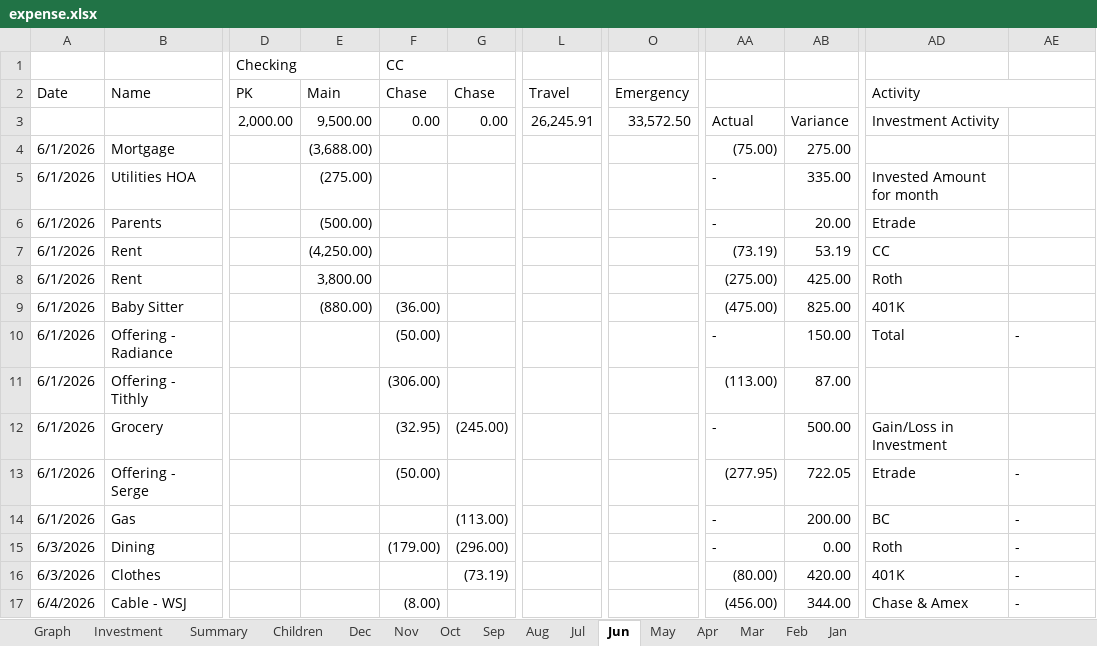
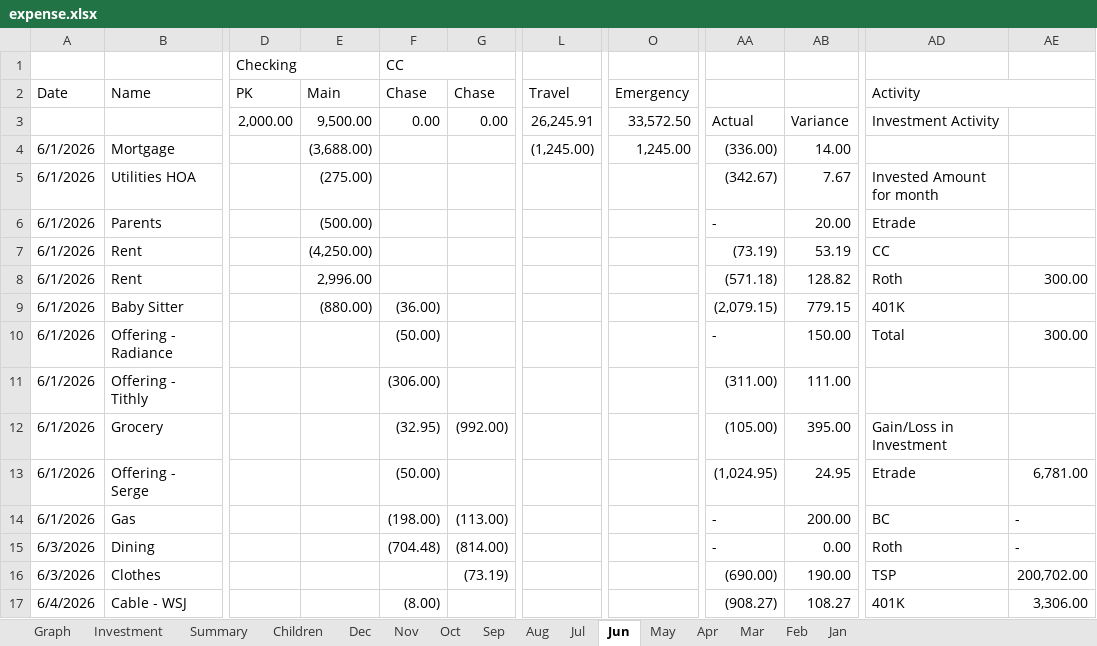
Before and after one commit to quaid2010/expense-dashboard, an Excel workbook: expense.xlsx, sheet Jun, drawn as a sheet; only a part is shown, gaps mark what is left out; values as stored, in another font and other column widths than the file's, no cell formats; the diff covers the shown part only; the diff names each change by its address in the sheet, - before the commit and + after, or states it on an @@ line.

```diff
--- a/expense.xlsx (sheet Jun)
+++ b/expense.xlsx (sheet Jun)
-L4 (Travel): (empty)
+L4 (Travel): (1,245.00)
-O4 (Emergency): (empty)
+O4 (Emergency): 1,245.00
-AA4: (75.00)
+AA4: (336.00)
-AB4: 275.00
+AB4: 14.00
-AA5: -
+AA5: (342.67)
-AB5: 335.00
+AB5: 7.67
-E8 (Main): 3,800.00
+E8 (Main): 2,996.00
-AA8: (275.00)
+AA8: (571.18)
-AB8: 425.00
+AB8: 128.82
-AE8: (empty)
+AE8: 300.00
-AA9: (475.00)
+AA9: (2,079.15)
-AB9: 825.00
+AB9: 779.15
-AE10: -
+AE10: 300.00
-AA11: (113.00)
+AA11: (311.00)
-AB11: 87.00
+AB11: 111.00
-G12 (Chase): (245.00)
+G12 (Chase): (992.00)
-AA12: -
+AA12: (105.00)
-AB12: 500.00
+AB12: 395.00
-AA13: (277.95)
+AA13: (1,024.95)
-AB13: 722.05
+AB13: 24.95
-AE13: -
+AE13: 6,781.00
-F14 (Chase): (empty)
+F14 (Chase): (198.00)
-F15 (Chase): (179.00)
+F15 (Chase): (704.48)
-G15 (Chase): (296.00)
+G15 (Chase): (814.00)
-AA16: (80.00)
+AA16: (690.00)
-AB16: 420.00
+AB16: 190.00
-AD16 (Activity): 401K
+AD16 (Activity): TSP
-AE16: -
+AE16: 200,702.00
-AA17: (456.00)
+AA17: (908.27)
-AB17: 344.00
+AB17: 108.27
-AD17 (Activity): Chase & Amex
+AD17 (Activity): 401K
-AE17: -
+AE17: 3,306.00
```
Also changed, not shown: 30 added rows, 36 removed rows, 1 moved row and 15 edited cells elsewhere in this sheet, sheet Jul, sheet Summary, sheet Aug, sheet Sep, sheet Investment, sheet Graph, 1 more sheet, cell formats, formulas that keep their value, charts or pictures.
